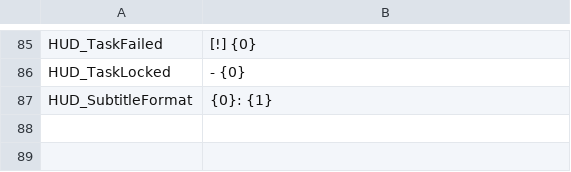
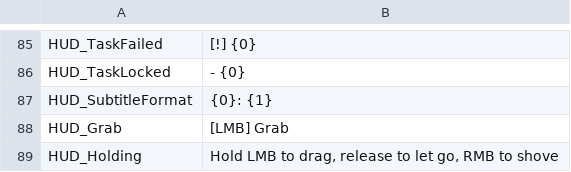
Before and after one commit to dan228855-prog/Dark, a CSV file: docs/ST_UI_EN.csv, drawn as a sheet; only a part is shown, gaps mark what is left out.

```diff
--- a/docs/ST_UI_EN.csv
+++ b/docs/ST_UI_EN.csv
@@ -87 +87,3 @@ HUD_TaskLocked,  - {0}
 HUD_SubtitleFormat,{0}: {1}
+HUD_Grab,[LMB] Grab
+HUD_Holding,"Hold LMB to drag, release to let go, RMB to shove"
```
Also changed, not shown: Content/Localization/ST_UI.csv, 20 other files.
